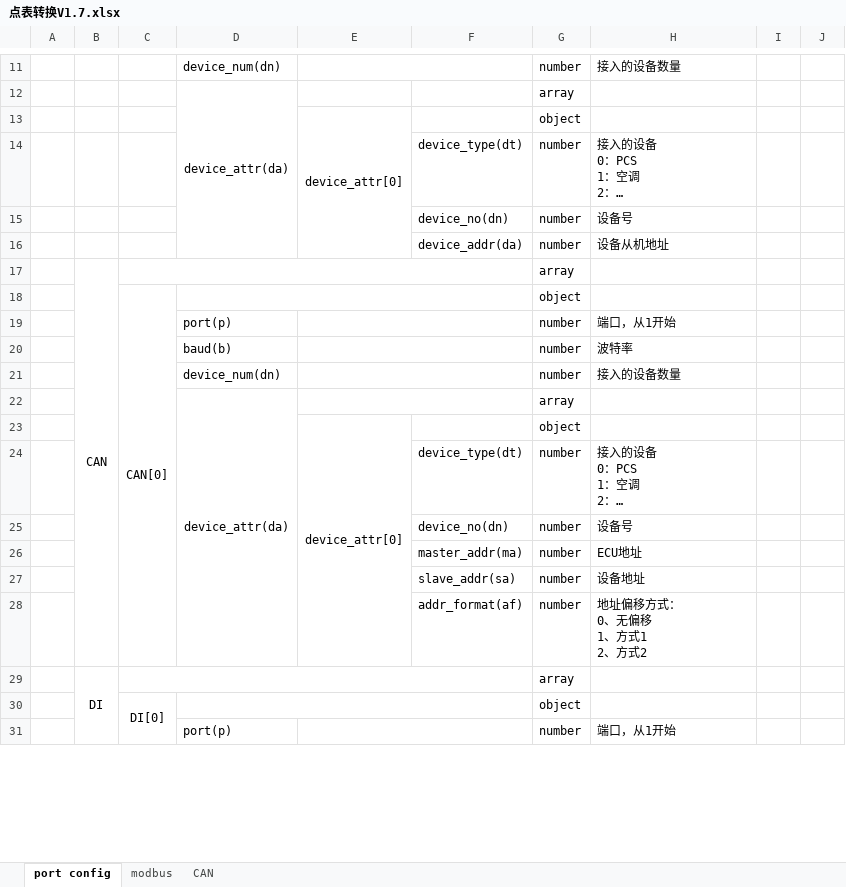
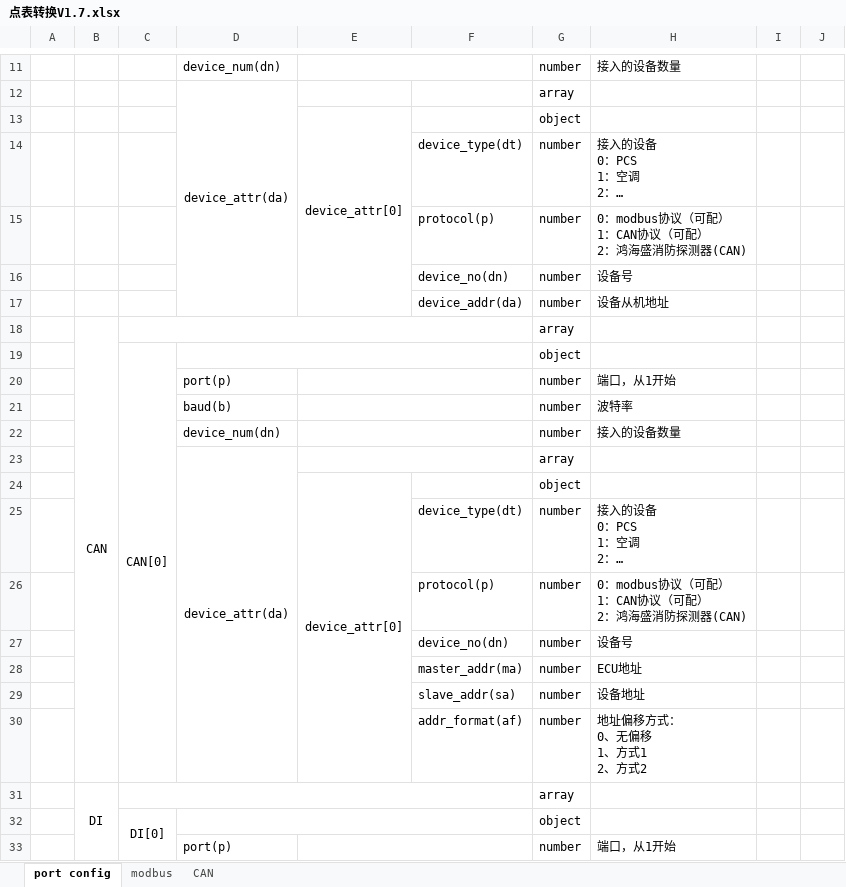
Before and after one commit to LukKaHong/BCU_debug, an Excel workbook: User/Protocol/点表转换V1.7.xlsx, sheet port config, drawn as a sheet; only a part is shown, gaps mark what is left out; long unchanged cells end in …; values as stored, in another font and other column widths than the file's, no borders; ↵ is a line break in a cell; the diff names each change by its address in the sheet, - before the commit and + after, or states it on an @@ line.

```diff
--- a/User/Protocol/点表转换V1.7.xlsx (sheet port config)
+++ b/User/Protocol/点表转换V1.7.xlsx (sheet port config)
+row 15:  |  |  |  |  | protocol(p) | number | 0：modbus协议（可配） ↵ 1：CAN协议（可配） ↵ 2：鸿海盛消防探测器(CAN)
+row 26:  |  |  |  |  | protocol(p) | number | 0：modbus协议（可配） ↵ 1：CAN协议（可配） ↵ 2：鸿海盛消防探测器(CAN)
```
Also changed, not shown: sheet CAN, sheet modbus, 11 other files.
